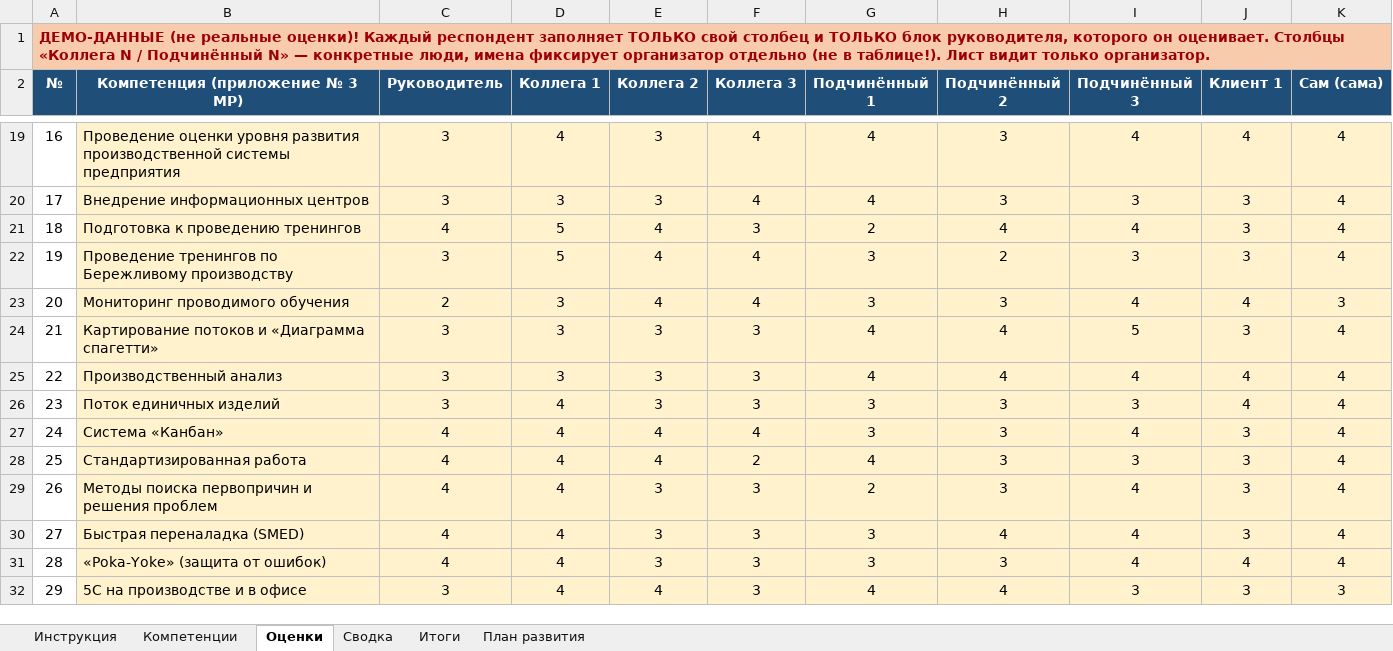
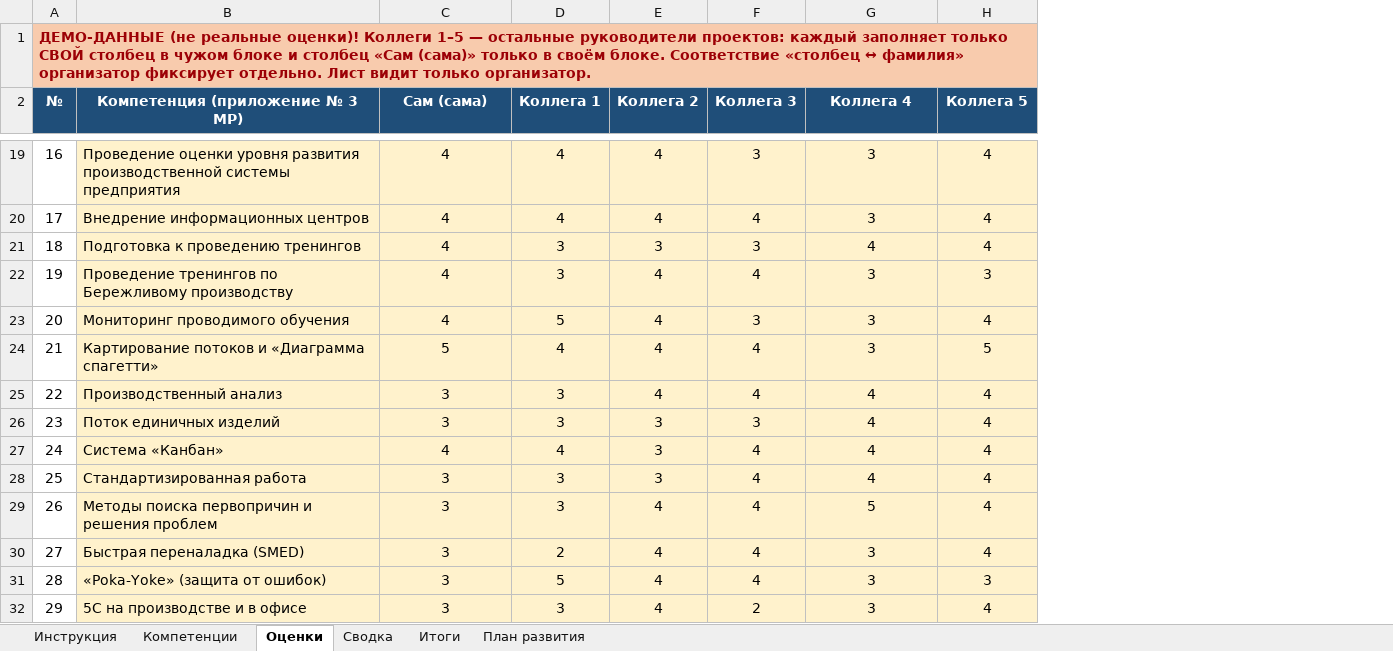
Before and after one commit to mrvladislavtkachenko-debug/-123, an Excel workbook: Оценка_360_руководители_проектов.xlsx, sheet Оценки, drawn as a sheet; only a part is shown, gaps mark what is left out; values as stored, in another font and other column widths than the file's, no borders; removed rows and columns are numbered as before the commit, all else as after; the diff covers the shown part only; the diff names each change by its address in the sheet, - before the commit and + after, or states it on an @@ line.

Commit message:
360: формат «только коллеги + самооценка» (без руководителя/подчинённых/клиентов)
Co-authored-by: arena-agent <297053741+arena-agent@users.noreply.github.com>

```diff
--- a/Оценка_360_руководители_проектов.xlsx (sheet Оценки)
+++ b/Оценка_360_руководители_проектов.xlsx (sheet Оценки)
-column H (Подчинённый 2), rows 19-23: 3 | 3 | 4 | 2 | 3; rows 25-32: 4 | 3 | 3 | 3 | 3 | 4 | 3 | 4
-column I (Подчинённый 3), rows 19-23: 4 | 3 | 4 | 3 | 4; rows 25-32: 4 | 3 | 4 | 3 | 4 | 4 | 4 | 3
-column J (Клиент 1), rows 19-23: 4 | 3 | 3 | 3 | 4; rows 25-32: 4 | 4 | 3 | 3 | 3 | 3 | 4 | 3
-A1 (№): …реальные оценки)! Каждый респондент заполняет ТОЛЬКО свой столбец и ТОЛЬКО блок руководителя, которого он оценивает. Столбцы «Коллега N / Подчинённый N» — конкретные люди, имена фиксирует организатор отдельно (не в таблице!). Лист видит…
+A1 (№): …реальные оценки)! Коллеги 1–5 — остальные руководители проектов: каждый заполняет только СВОЙ столбец в чужом блоке и столбец «Сам (сама)» только в своём блоке. Соответствие «столбец ↔ фамилия» организатор фиксирует отдельно. Лист видит…
-C2: Руководитель
+C2: Сам (сама)
-G2: Подчинённый 1
+G2: Коллега 4
-H2: Сам (сама)
+H2: Коллега 5
-C19:C20 (Сам (сама)): 3
+C19:C20 (Сам (сама)): 4
-E19:E20 (Коллега 2): 3
+E19:E20 (Коллега 2): 4
-F19 (Коллега 3): 4
+F19 (Коллега 3): 3
-G19:G20 (Коллега 4): 4
+G19:G20 (Коллега 4): 3
-D20 (Коллега 1): 3
+D20 (Коллега 1): 4
-D21:D22 (Коллега 1): 5
+D21:D22 (Коллега 1): 3
-E21 (Коллега 2): 4
+E21 (Коллега 2): 3
-G21 (Коллега 4): 2
+G21 (Коллега 4): 4
-C22 (Сам (сама)): 3
+C22 (Сам (сама)): 4
-H22 (Коллега 5): 4
+H22 (Коллега 5): 3
-C23 (Сам (сама)): 2
+C23 (Сам (сама)): 4
-D23 (Коллега 1): 3
+D23 (Коллега 1): 5
-F23 (Коллега 3): 4
+F23 (Коллега 3): 3
-H23 (Коллега 5): 3
+H23 (Коллега 5): 4
-row 24: 21 | Картирование потоков и «Диаграмма спагетти» | 3 | 3 | 3 | 3 | 4 | 4 | 5 | 3 | 4
+row 24: 21 | Картирование потоков и «Диаграмма спагетти» | 5 | 4 | 4 | 4 | 3 | 5
-E25 (Коллега 2): 3
+E25 (Коллега 2): 4
-F25 (Коллега 3): 3
+F25 (Коллега 3): 4
-D26 (Коллега 1): 4
+D26 (Коллега 1): 3
-G26:G27 (Коллега 4): 3
+G26:G27 (Коллега 4): 4
-E27:E28 (Коллега 2): 4
+E27:E28 (Коллега 2): 3
-C28:C31 (Сам (сама)): 4
+C28:C31 (Сам (сама)): 3
-D28:D29 (Коллега 1): 4
+D28:D29 (Коллега 1): 3
-F28 (Коллега 3): 2
+F28 (Коллега 3): 4
-E29:E31 (Коллега 2): 3
+E29:E31 (Коллега 2): 4
-F29:F31 (Коллега 3): 3
+F29:F31 (Коллега 3): 4
-G29 (Коллега 4): 2
+G29 (Коллега 4): 5
-D30 (Коллега 1): 4
+D30 (Коллега 1): 2
-D31 (Коллега 1): 4
+D31 (Коллега 1): 5
-H31 (Коллега 5): 4
+H31 (Коллега 5): 3
-D32 (Коллега 1): 4
+D32 (Коллега 1): 3
-F32 (Коллега 3): 3
+F32 (Коллега 3): 2
-G32 (Коллега 4): 4
+G32 (Коллега 4): 3
-H32 (Коллега 5): 3
+H32 (Коллега 5): 4
```
Also changed, not shown: 6 added rows, 6 removed rows and 508 edited cells elsewhere in this sheet, sheet Сводка, sheet Итоги, sheet Инструкция, sheet План развития.
